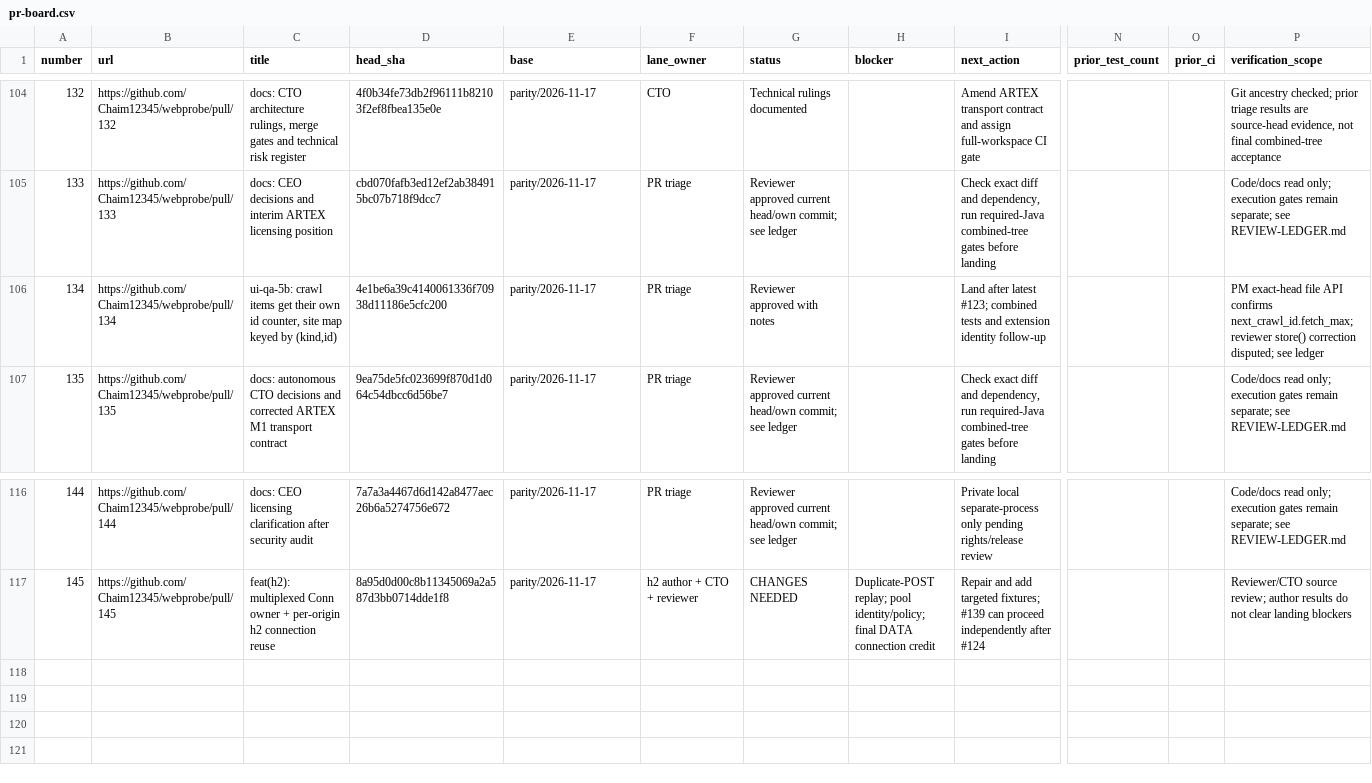
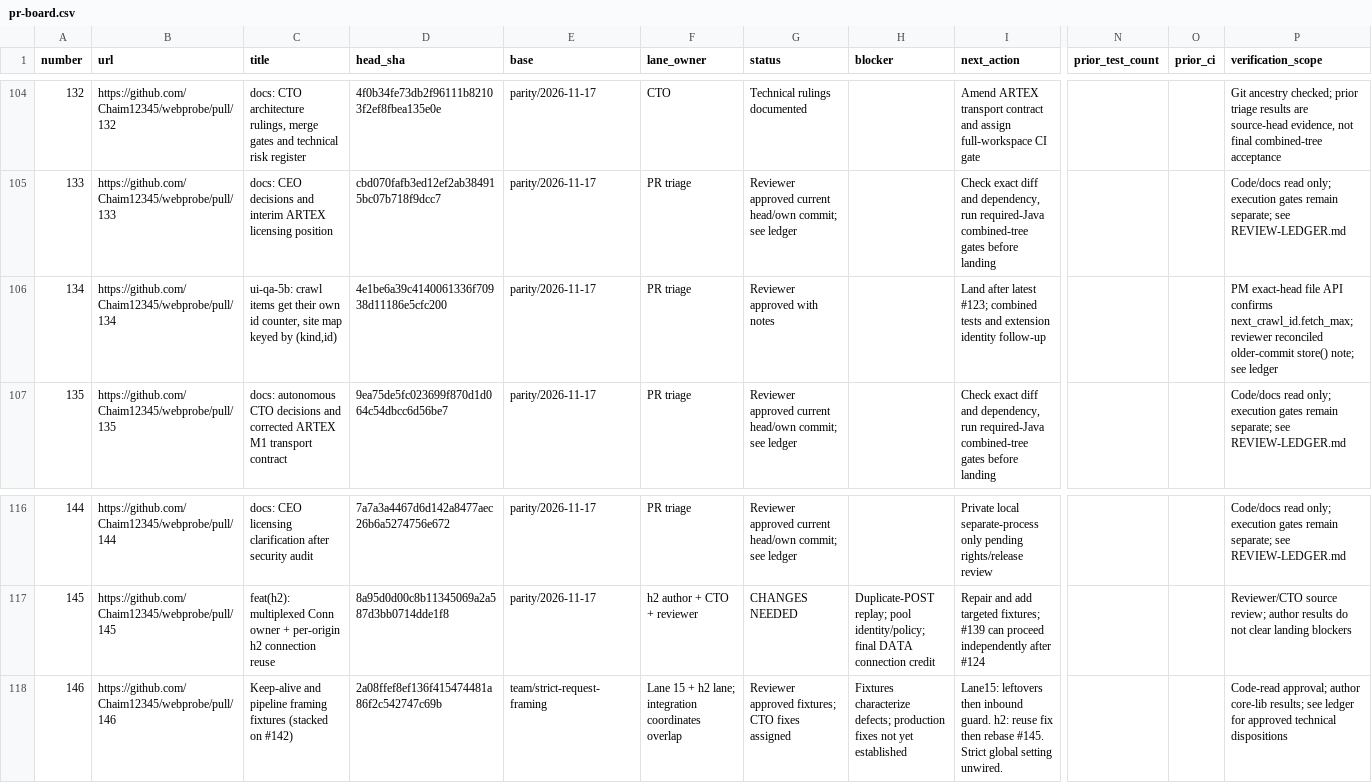
Before and after one commit to Chaim12345/webprobe, a CSV file: docs/management/pr-board.csv, drawn as a sheet; only a part is shown, gaps mark what is left out; rows hold the shown columns only; the diff names each change by its address in the sheet, - before the commit and + after, or states it on an @@ line.

Commit message:
docs: assign targeted framing and reuse fixes from approved CTO dispositions

```diff
--- a/docs/management/pr-board.csv
+++ b/docs/management/pr-board.csv
-P106 (verification_scope): …next_crawl_id.fetch_max; reviewer store() correction disputed; see ledger
+P106 (verification_scope): …next_crawl_id.fetch_max; reviewer reconciled older-commit store() note; see ledger
+row 118: 146 | https://github.com/Chaim12345/webprobe/pull/146 | Keep-alive and pipeline framing fixtures (stacked on #142) | 2a08ffef8ef136f415474481a86f2c542747c69b | team/strict-request-framing | Lane 15 + h2 lane; integration coordinates overlap | Reviewer approved fixtures; CTO fixes assigned | Fixtures characterize defects; production fixes not yet established | Lane15: leftovers then inbound guard. h2: reuse fix then rebase #145. Strict global setting unwired. |  |  | Code-read approval; author core-lib results; see ledger for approved technical dispositions
```
Also changed, not shown: 2 other files.
